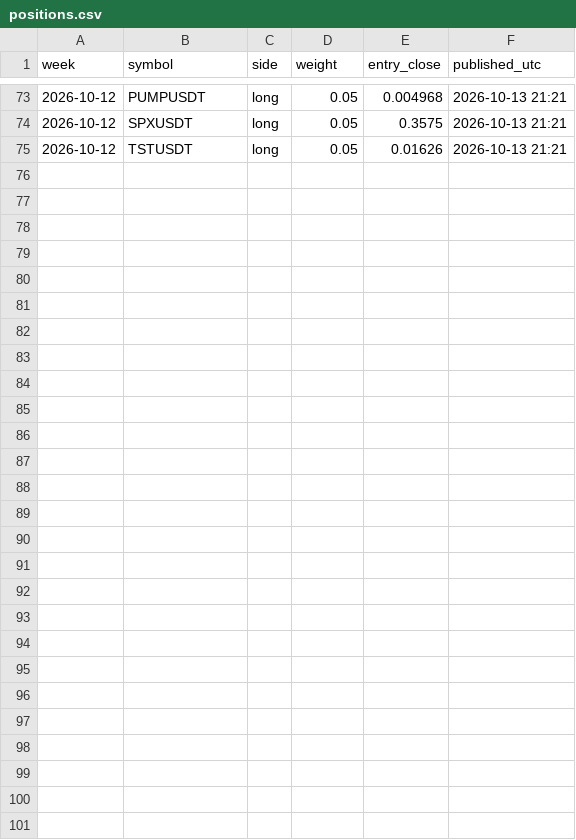
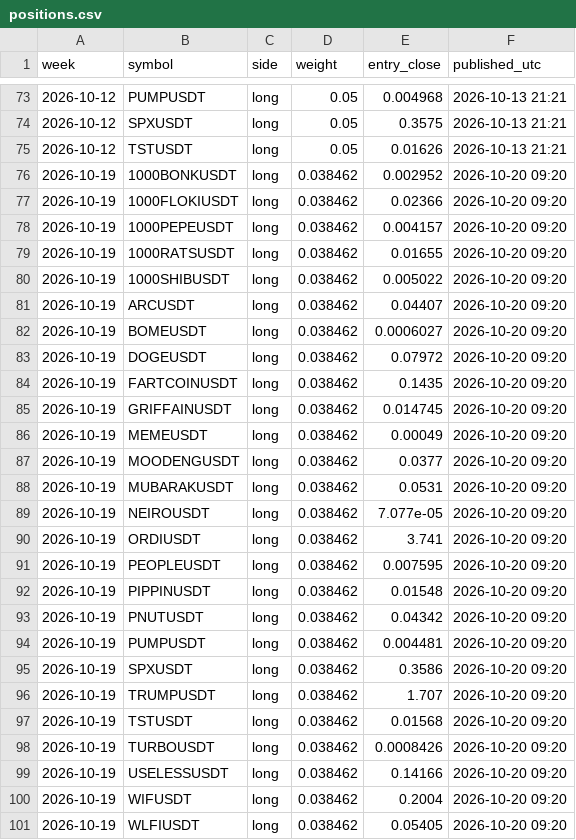
Before and after one commit to paulfryy/glass-box, a CSV file: lab/controls/basket/positions.csv, drawn as a sheet; only a part is shown, gaps mark what is left out; the diff names each change by its address in the sheet, - before the commit and + after, or states it on an @@ line.

```diff
--- a/lab/controls/basket/positions.csv
+++ b/lab/controls/basket/positions.csv
+row 76: 2026-10-19 | 1000BONKUSDT | long | 0.038462 | 0.002952 | 2026-10-20 09:20
+row 77: 2026-10-19 | 1000FLOKIUSDT | long | 0.038462 | 0.02366 | 2026-10-20 09:20
+row 78: 2026-10-19 | 1000PEPEUSDT | long | 0.038462 | 0.004157 | 2026-10-20 09:20
+row 79: 2026-10-19 | 1000RATSUSDT | long | 0.038462 | 0.01655 | 2026-10-20 09:20
+row 80: 2026-10-19 | 1000SHIBUSDT | long | 0.038462 | 0.005022 | 2026-10-20 09:20
+row 81: 2026-10-19 | ARCUSDT | long | 0.038462 | 0.04407 | 2026-10-20 09:20
+row 82: 2026-10-19 | BOMEUSDT | long | 0.038462 | 0.0006027 | 2026-10-20 09:20
+row 83: 2026-10-19 | DOGEUSDT | long | 0.038462 | 0.07972 | 2026-10-20 09:20
+row 84: 2026-10-19 | FARTCOINUSDT | long | 0.038462 | 0.1435 | 2026-10-20 09:20
+row 85: 2026-10-19 | GRIFFAINUSDT | long | 0.038462 | 0.014745 | 2026-10-20 09:20
+row 86: 2026-10-19 | MEMEUSDT | long | 0.038462 | 0.00049 | 2026-10-20 09:20
+row 87: 2026-10-19 | MOODENGUSDT | long | 0.038462 | 0.0377 | 2026-10-20 09:20
+row 88: 2026-10-19 | MUBARAKUSDT | long | 0.038462 | 0.0531 | 2026-10-20 09:20
+row 89: 2026-10-19 | NEIROUSDT | long | 0.038462 | 7.077e-05 | 2026-10-20 09:20
+row 90: 2026-10-19 | ORDIUSDT | long | 0.038462 | 3.741 | 2026-10-20 09:20
+row 91: 2026-10-19 | PEOPLEUSDT | long | 0.038462 | 0.007595 | 2026-10-20 09:20
+row 92: 2026-10-19 | PIPPINUSDT | long | 0.038462 | 0.01548 | 2026-10-20 09:20
+row 93: 2026-10-19 | PNUTUSDT | long | 0.038462 | 0.04342 | 2026-10-20 09:20
+row 94: 2026-10-19 | PUMPUSDT | long | 0.038462 | 0.004481 | 2026-10-20 09:20
+row 95: 2026-10-19 | SPXUSDT | long | 0.038462 | 0.3586 | 2026-10-20 09:20
+row 96: 2026-10-19 | TRUMPUSDT | long | 0.038462 | 1.707 | 2026-10-20 09:20
+row 97: 2026-10-19 | TSTUSDT | long | 0.038462 | 0.01568 | 2026-10-20 09:20
+row 98: 2026-10-19 | TURBOUSDT | long | 0.038462 | 0.0008426 | 2026-10-20 09:20
+row 99: 2026-10-19 | USELESSUSDT | long | 0.038462 | 0.14166 | 2026-10-20 09:20
+row 100: 2026-10-19 | WIFUSDT | long | 0.038462 | 0.2004 | 2026-10-20 09:20
+row 101: 2026-10-19 | WLFIUSDT | long | 0.038462 | 0.05405 | 2026-10-20 09:20
```
Also changed, not shown: lab/controls/longonly/positions.csv, lab/data/volumes.csv, 32 other files.
